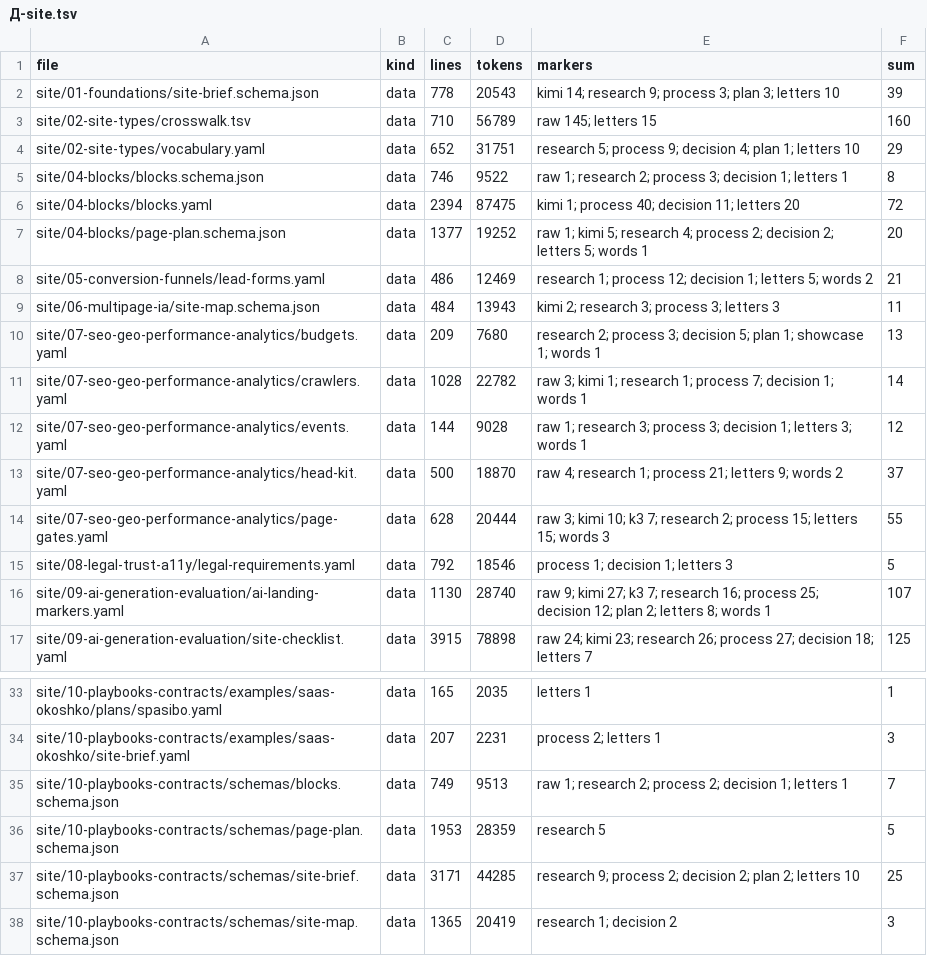
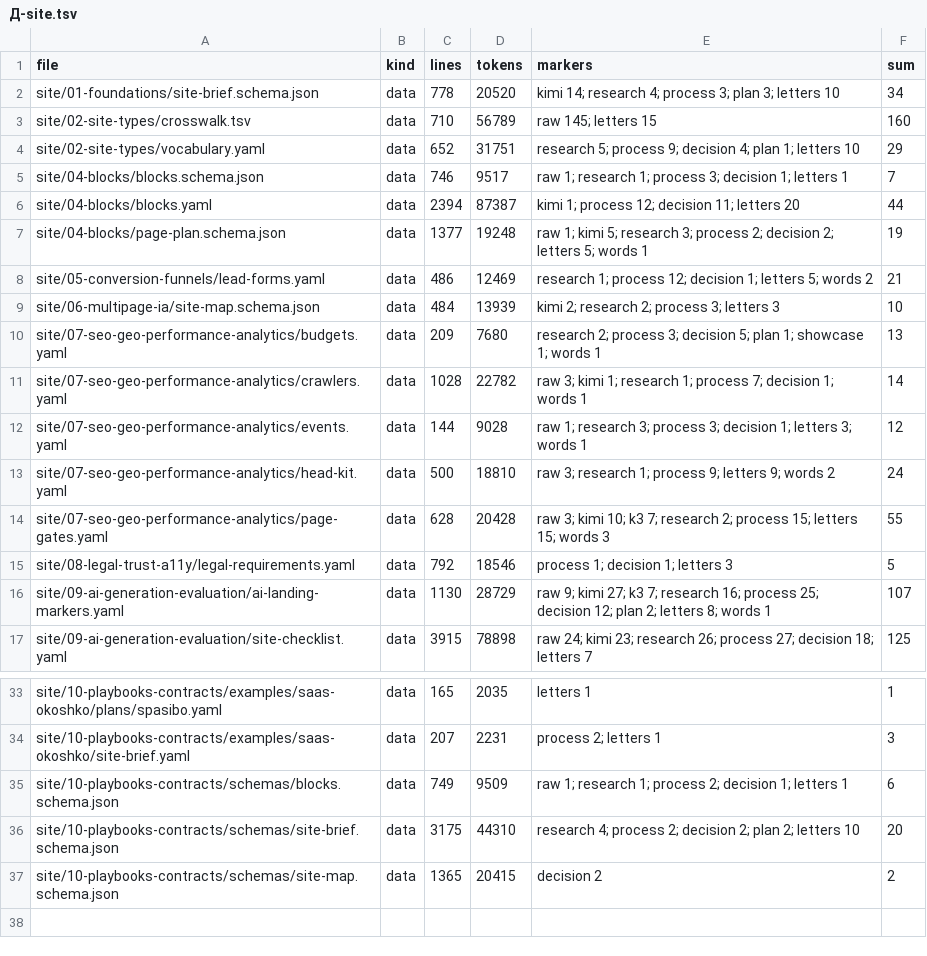
Before and after one commit to gommgo/business-strategy-template, a TSV file: research/design-build/phase-10/code-zones/Д-site.tsv, drawn as a sheet; only a part is shown, gaps mark what is left out; the diff covers the shown part only.

```diff
--- a/research/design-build/phase-10/code-zones/Д-site.tsv
+++ b/research/design-build/phase-10/code-zones/Д-site.tsv
@@ -1,10 +1,10 @@
 file	kind	lines	tokens	markers	sum
-site/01-foundations/site-brief.schema.json	data	778	20543	kimi 14; research 9; process 3; plan 3; letters 10	39
+site/01-foundations/site-brief.schema.json	data	778	20520	kimi 14; research 4; process 3; plan 3; letters 10	34
 site/02-site-types/crosswalk.tsv	data	710	56789	raw 145; letters 15	160
 site/02-site-types/vocabulary.yaml	data	652	31751	research 5; process 9; decision 4; plan 1; letters 10	29
-site/04-blocks/blocks.schema.json	data	746	9522	raw 1; research 2; process 3; decision 1; letters 1	8
-site/04-blocks/blocks.yaml	data	2394	87475	kimi 1; process 40; decision 11; letters 20	72
-site/04-blocks/page-plan.schema.json	data	1377	19252	raw 1; kimi 5; research 4; process 2; decision 2; letters 5; words 1	20
+site/04-blocks/blocks.schema.json	data	746	9517	raw 1; research 1; process 3; decision 1; letters 1	7
+site/04-blocks/blocks.yaml	data	2394	87387	kimi 1; process 12; decision 11; letters 20	44
+site/04-blocks/page-plan.schema.json	data	1377	19248	raw 1; kimi 5; research 3; process 2; decision 2; letters 5; words 1	19
 site/05-conversion-funnels/lead-forms.yaml	data	486	12469	research 1; process 12; decision 1; letters 5; words 2	21
-site/06-multipage-ia/site-map.schema.json	data	484	13943	kimi 2; research 3; process 3; letters 3	11
+site/06-multipage-ia/site-map.schema.json	data	484	13939	kimi 2; research 2; process 3; letters 3	10
 site/07-seo-geo-performance-analytics/budgets.yaml	data	209	7680	research 2; process 3; decision 5; plan 1; showcase 1; words 1	13
@@ -12,6 +12,6 @@ site/07-seo-geo-performance-analytics/crawlers.yaml	data	1028	22782	raw 3; kimi
 site/07-seo-geo-performance-analytics/events.yaml	data	144	9028	raw 1; research 3; process 3; decision 1; letters 3; words 1	12
-site/07-seo-geo-performance-analytics/head-kit.yaml	data	500	18870	raw 4; research 1; process 21; letters 9; words 2	37
-site/07-seo-geo-performance-analytics/page-gates.yaml	data	628	20444	raw 3; kimi 10; k3 7; research 2; process 15; letters 15; words 3	55
+site/07-seo-geo-performance-analytics/head-kit.yaml	data	500	18810	raw 3; research 1; process 9; letters 9; words 2	24
+site/07-seo-geo-performance-analytics/page-gates.yaml	data	628	20428	raw 3; kimi 10; k3 7; research 2; process 15; letters 15; words 3	55
 site/08-legal-trust-a11y/legal-requirements.yaml	data	792	18546	process 1; decision 1; letters 3	5
-site/09-ai-generation-evaluation/ai-landing-markers.yaml	data	1130	28740	raw 9; kimi 27; k3 7; research 16; process 25; decision 12; plan 2; letters 8; words 1	107
+site/09-ai-generation-evaluation/ai-landing-markers.yaml	data	1130	28729	raw 9; kimi 27; k3 7; research 16; process 25; decision 12; plan 2; letters 8; words 1	107
 site/09-ai-generation-evaluation/site-checklist.yaml	data	3915	78898	raw 24; kimi 23; research 26; process 27; decision 18; letters 7	125
@@ -34,5 +34,4 @@ site/10-playbooks-contracts/examples/saas-okoshko/plans/spasibo.yaml	data	165	20
 site/10-playbooks-contracts/examples/saas-okoshko/site-brief.yaml	data	207	2231	process 2; letters 1	3
-site/10-playbooks-contracts/schemas/blocks.schema.json	data	749	9513	raw 1; research 2; process 2; decision 1; letters 1	7
-site/10-playbooks-contracts/schemas/page-plan.schema.json	data	1953	28359	research 5	5
-site/10-playbooks-contracts/schemas/site-brief.schema.json	data	3171	44285	research 9; process 2; decision 2; plan 2; letters 10	25
-site/10-playbooks-contracts/schemas/site-map.schema.json	data	1365	20419	research 1; decision 2	3
+site/10-playbooks-contracts/schemas/blocks.schema.json	data	749	9509	raw 1; research 1; process 2; decision 1; letters 1	6
+site/10-playbooks-contracts/schemas/site-brief.schema.json	data	3175	44310	research 4; process 2; decision 2; plan 2; letters 10	20
+site/10-playbooks-contracts/schemas/site-map.schema.json	data	1365	20415	decision 2	2
```
Also changed, not shown: 3 edited cells elsewhere in this file, research/design-build/phase-10/code-zones/Д-ai-media.tsv, research/design-build/phase-10/code-zones/Д-blender.tsv, 23 other files.
